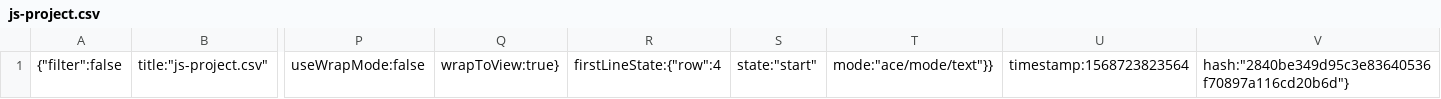
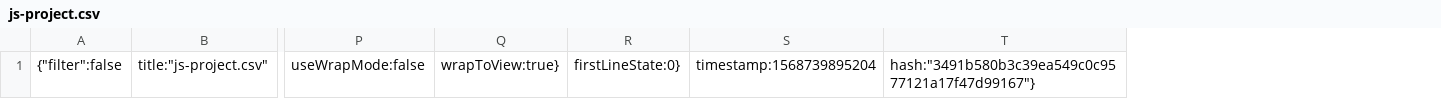
Before and after one commit to pjachimowski/renewable, a CSV file: .c9/metadata/environment/data/js-project.csv, drawn as a sheet; only a part is shown, gaps mark what is left out; removed rows and columns are numbered as before the commit, all else as after; the diff names each change by its address in the sheet, - before the commit and + after, or states it on an @@ line.

Commit message:
new data set, project reevaluation

```diff
--- a/.c9/metadata/environment/data/js-project.csv
+++ b/.c9/metadata/environment/data/js-project.csv
-column R, row 1: firstLineState:{"row":4
-column S, row 1: state:"start"
-column T, row 1: mode:"ace/mode/text"}}
-column U, row 1: timestamp:1568723823564
-column V, row 1: hash:"2840be349d95c3e83640536f70897a116cd20b6d"}
+column R, row 1: firstLineState:0}
+column S, row 1: timestamp:1568739895204
+column T, row 1: hash:"3491b580b3c39ea549c0c9577121a17f47d99167"}
```
Also changed, not shown: 10 other files.
